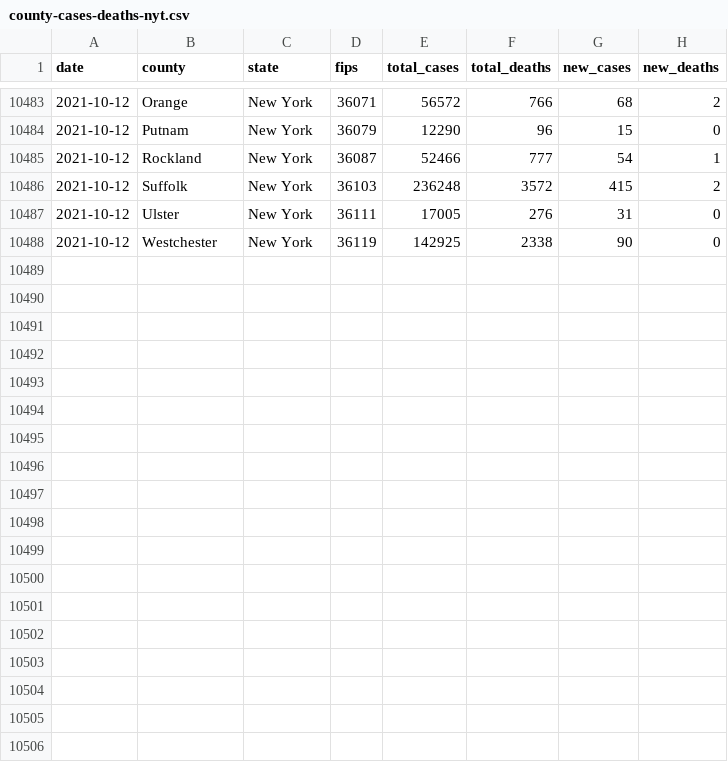
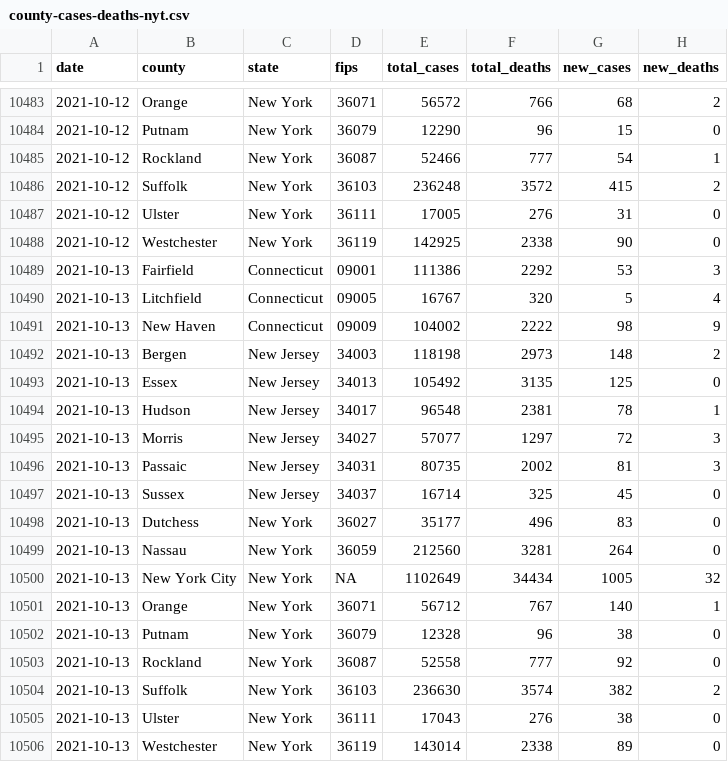
Before and after one commit to mfherman/westchester-covid, a CSV file: data/county-cases-deaths-nyt.csv, drawn as a sheet; only a part is shown, gaps mark what is left out.

Commit message:
update site with fresh data

```diff
--- a/data/county-cases-deaths-nyt.csv
+++ b/data/county-cases-deaths-nyt.csv
@@ -10488 +10488,19 @@ date,county,state,fips,total_cases,total_deaths,new_cases,new_deaths
 2021-10-12,Westchester,New York,36119,142925,2338,90,0
+2021-10-13,Fairfield,Connecticut,09001,111386,2292,53,3
+2021-10-13,Litchfield,Connecticut,09005,16767,320,5,4
+2021-10-13,New Haven,Connecticut,09009,104002,2222,98,9
+2021-10-13,Bergen,New Jersey,34003,118198,2973,148,2
+2021-10-13,Essex,New Jersey,34013,105492,3135,125,0
+2021-10-13,Hudson,New Jersey,34017,96548,2381,78,1
+2021-10-13,Morris,New Jersey,34027,57077,1297,72,3
+2021-10-13,Passaic,New Jersey,34031,80735,2002,81,3
+2021-10-13,Sussex,New Jersey,34037,16714,325,45,0
+2021-10-13,Dutchess,New York,36027,35177,496,83,0
+2021-10-13,Nassau,New York,36059,212560,3281,264,0
+2021-10-13,New York City,New York,NA,1102649,34434,1005,32
+2021-10-13,Orange,New York,36071,56712,767,140,1
+2021-10-13,Putnam,New York,36079,12328,96,38,0
+2021-10-13,Rockland,New York,36087,52558,777,92,0
+2021-10-13,Suffolk,New York,36103,236630,3574,382,2
+2021-10-13,Ulster,New York,36111,17043,276,38,0
+2021-10-13,Westchester,New York,36119,143014,2338,89,0
```
Also changed, not shown: data/county-cases-tests-nys.csv, 10 other files.
